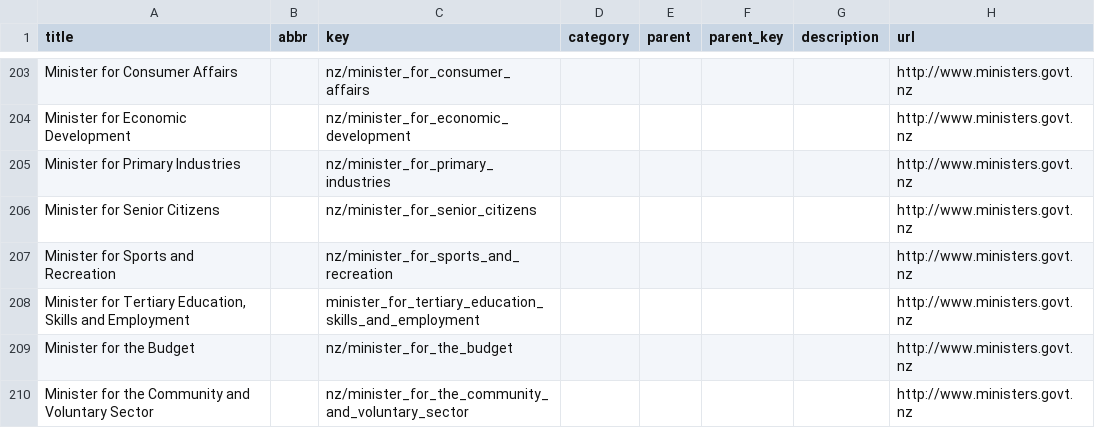
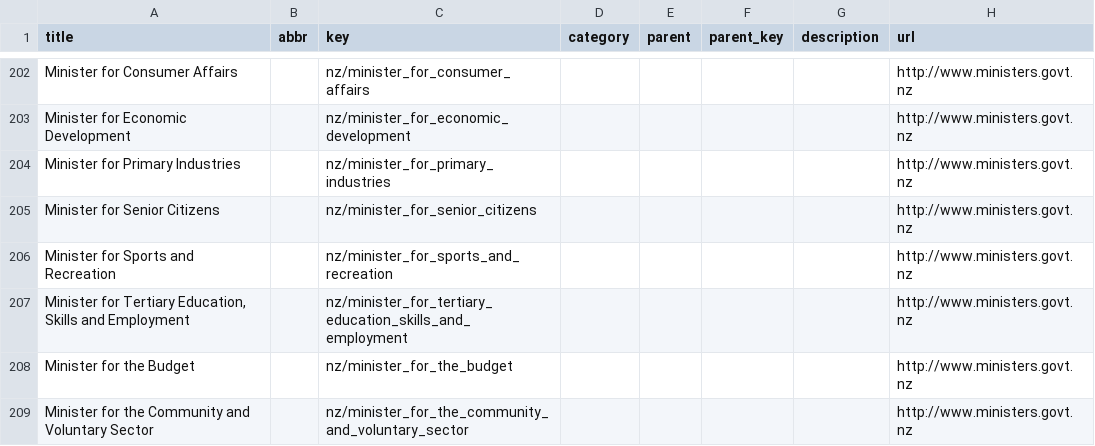
Before and after one commit to datasets/publicbodies, a CSV file: data/nz.csv, drawn as a sheet; only a part is shown, gaps mark what is left out; addresses are those after the commit; the diff covers the shown part only; the diff names each change by its address in the sheet, - before the commit and + after, or states it on an @@ line.

```diff
--- a/data/nz.csv
+++ b/data/nz.csv
-C207 (key): minister_for_tertiary_education_skills_and_employment
+C207 (key): nz/minister_for_tertiary_education_skills_and_employment
```
Also changed, not shown: 1 removed row and 9 edited cells elsewhere in this file.
